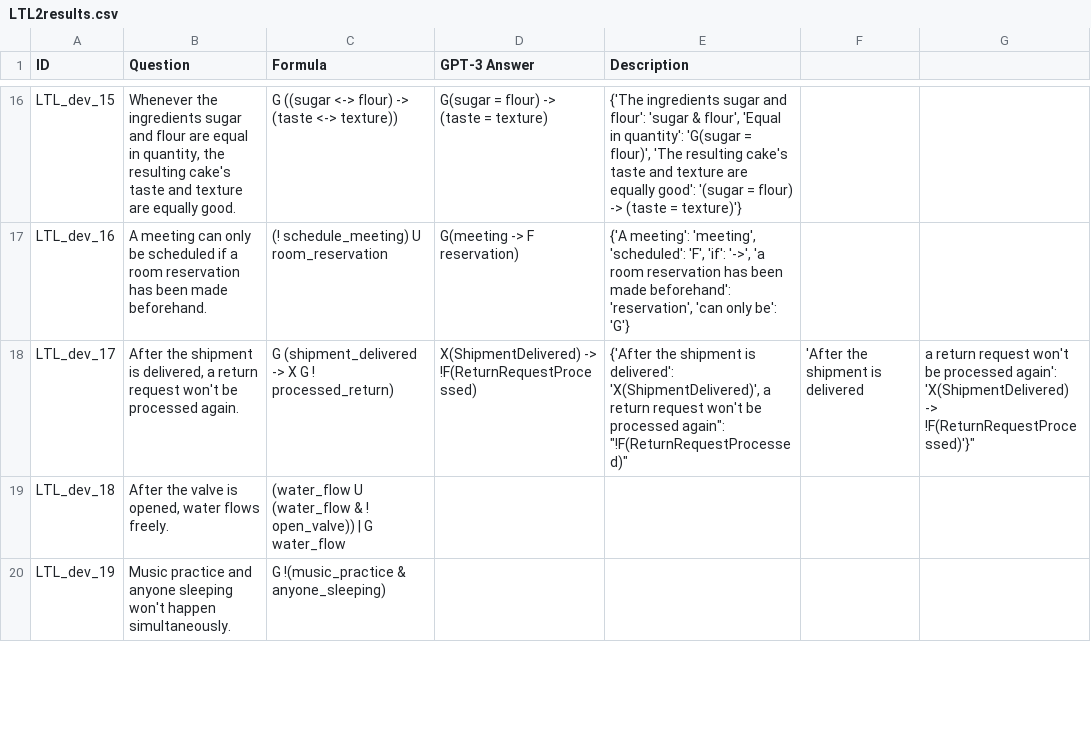
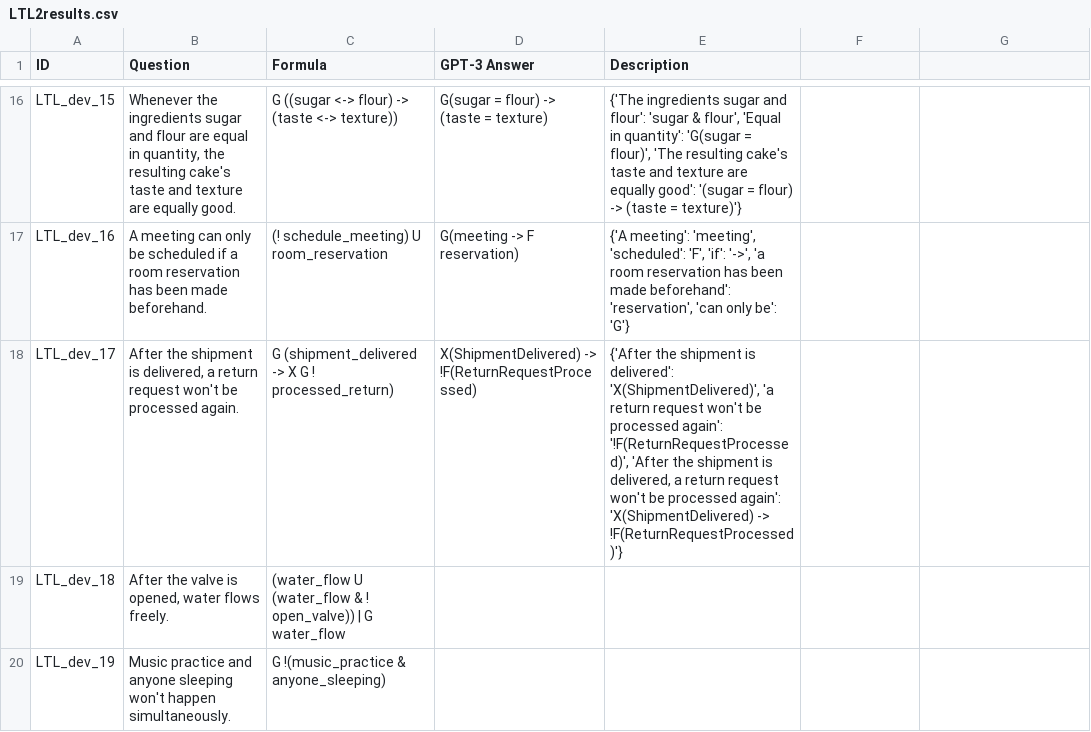
Before and after one commit to NSombekke/Logic-LLM, a CSV file: LTL2results.csv, drawn as a sheet; only a part is shown, gaps mark what is left out.

Commit message:
Update LTL2results.csv

```diff
--- a/LTL2results.csv
+++ b/LTL2results.csv
@@ -17,3 +17,3 @@ LTL_dev_15,"Whenever the ingredients sugar and flour are equal in quantity, the
 LTL_dev_16,"A meeting can only be scheduled if a room reservation has been made beforehand.","(! schedule_meeting) U room_reservation","G(meeting -> F reservation)","{'A meeting': 'meeting', 'scheduled': 'F', 'if': '->', 'a room reservation has been made beforehand': 'reservation', 'can only be': 'G'}"
-LTL_dev_17,"After the shipment is delivered, a return request won't be processed again.","G (shipment_delivered -> X G ! processed_return)","X(ShipmentDelivered) -> !F(ReturnRequestProcessed)","{'After the shipment is delivered': 'X(ShipmentDelivered)', "a return request won't be processed again": "!F(ReturnRequestProcessed)", 'After the shipment is delivered, a return request won't be processed again': 'X(ShipmentDelivered) -> !F(ReturnRequestProcessed)'}"
+LTL_dev_17,"After the shipment is delivered, a return request won't be processed again.","G (shipment_delivered -> X G ! processed_return)","X(ShipmentDelivered) -> !F(ReturnRequestProcessed)","{'After the shipment is delivered': 'X(ShipmentDelivered)', 'a return request won't be processed again': '!F(ReturnRequestProcessed)', 'After the shipment is delivered, a return request won't be processed again': 'X(ShipmentDelivered) -> !F(ReturnRequestProcessed)'}"
 LTL_dev_18,"After the valve is opened, water flows freely.","(water_flow U (water_flow & ! open_valve)) | G water_flow","",""
```
